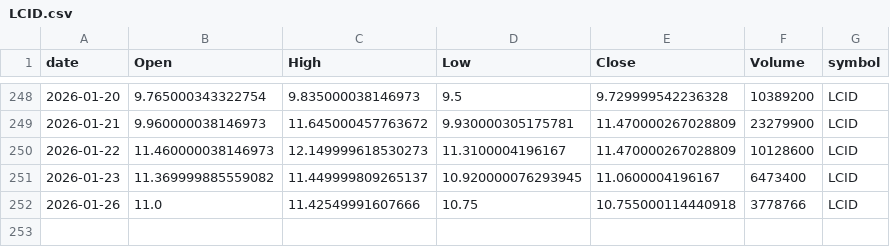
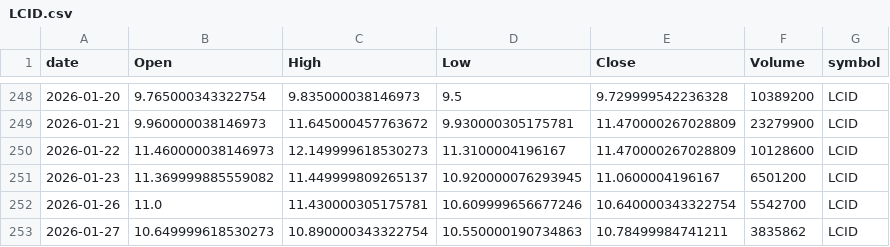
Before and after one commit to jauresfranck/pipeline_donnes-collectes_nettoye, a CSV file: data/LCID.csv, drawn as a sheet; only a part is shown, gaps mark what is left out.

```diff
--- a/data/LCID.csv
+++ b/data/LCID.csv
@@ -250,3 +250,4 @@ date,Open,High,Low,Close,Volume,symbol
 2026-01-22,11.460000038146973,12.149999618530273,11.3100004196167,11.470000267028809,10128600,LCID
-2026-01-23,11.369999885559082,11.449999809265137,10.920000076293945,11.0600004196167,6473400,LCID
-2026-01-26,11.0,11.42549991607666,10.75,10.755000114440918,3778766,LCID
+2026-01-23,11.369999885559082,11.449999809265137,10.920000076293945,11.0600004196167,6501200,LCID
+2026-01-26,11.0,11.430000305175781,10.609999656677246,10.640000343322754,5542700,LCID
+2026-01-27,10.649999618530273,10.890000343322754,10.550000190734863,10.78499984741211,3835862,LCID
```
Also changed, not shown: data/AAPL.csv, data/ALL_YFINANCE.csv, 23 other files.
